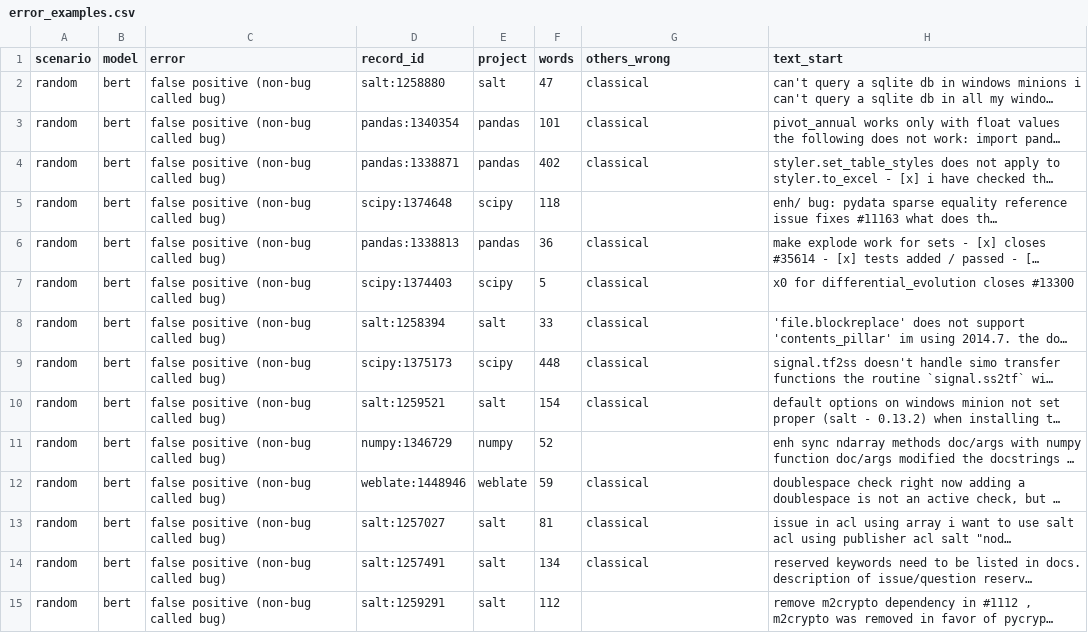
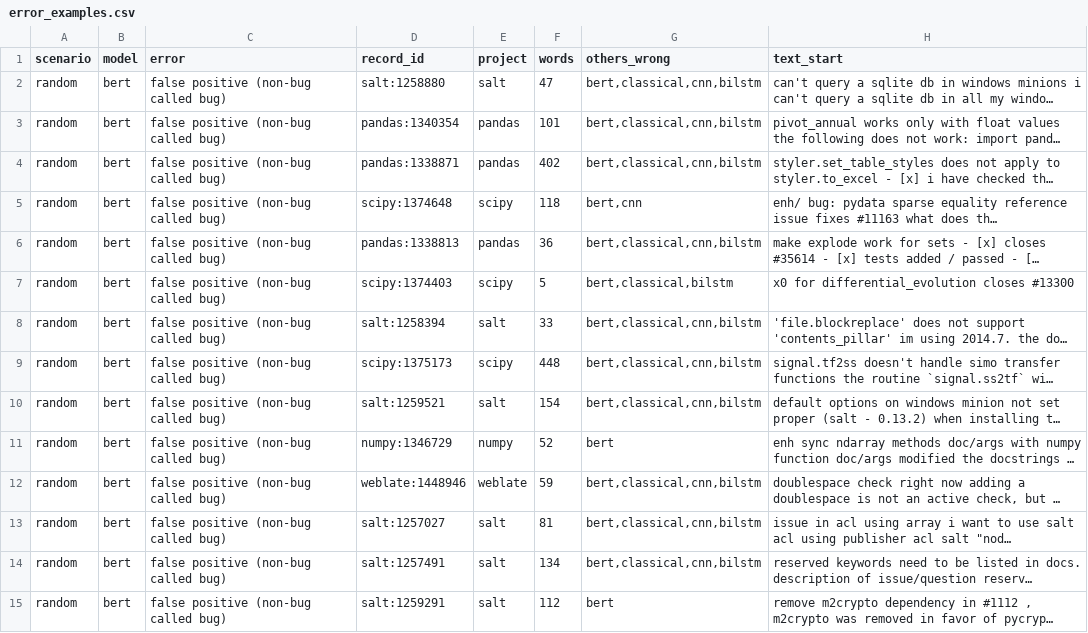
Before and after one commit to zehraoz36/tokens-project-1, a CSV file: results/error_examples.csv, drawn as a sheet; only a part is shown; long unchanged cells end in …; the diff covers the shown part only; the diff names each change by its address in the sheet, - before the commit and + after, or states it on an @@ line.

Commit message:
Add DeBERTa Predictions and CNN/BiLSTM Results
Colab results: re-ran DeBERTa with saved predictions, added CNN and BiLSTM. Updated README and figures.

```diff
--- a/results/error_examples.csv
+++ b/results/error_examples.csv
-G2:G4 (others_wrong): classical
+G2:G4 (others_wrong): bert,classical,cnn,bilstm
-G5 (others_wrong): (empty)
+G5 (others_wrong): bert,cnn
-G6 (others_wrong): classical
+G6 (others_wrong): bert,classical,cnn,bilstm
-G7 (others_wrong): classical
+G7 (others_wrong): bert,classical,bilstm
-G8:G10 (others_wrong): classical
+G8:G10 (others_wrong): bert,classical,cnn,bilstm
-G11 (others_wrong): (empty)
+G11 (others_wrong): bert
-G12:G14 (others_wrong): classical
+G12:G14 (others_wrong): bert,classical,cnn,bilstm
-G15 (others_wrong): (empty)
+G15 (others_wrong): bert
```
Also changed, not shown: 86 edited cells elsewhere in this file, results/transformer_benchmark.csv, 19 other files.
